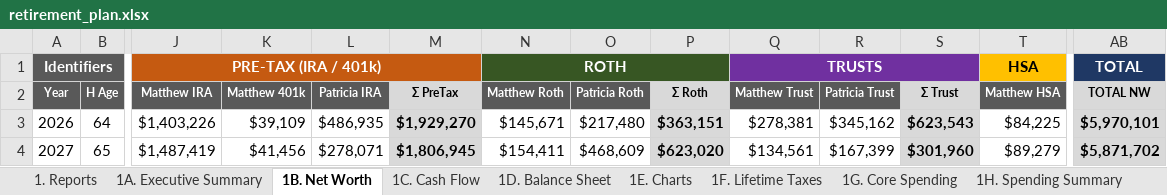
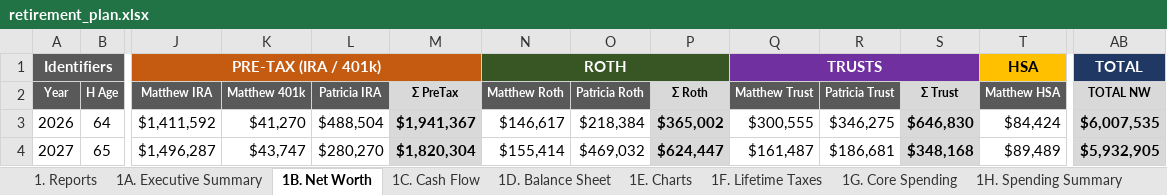
Before and after one commit to matthartzman/retirement_system, an Excel workbook: output/retirement_plan.xlsx, sheet 1B. Net Worth, drawn as a sheet; only a part is shown, gaps mark what is left out; values as stored, in another font and other column widths than the file's, no borders; the diff covers the shown part only; the diff names each change by its address in the sheet, - before the commit and + after, or states it on an @@ line.

```diff
--- a/output/retirement_plan.xlsx (sheet 1B. Net Worth)
+++ b/output/retirement_plan.xlsx (sheet 1B. Net Worth)
-J3 (Matthew IRA): $1,403,226
+J3 (Matthew IRA): $1,411,592
-K3 (Matthew 401k): $39,109
+K3 (Matthew 401k): $41,270
-L3 (Patricia IRA): $486,935
+L3 (Patricia IRA): $488,504
-M3 (Σ PreTax): $1,929,270
+M3 (Σ PreTax): $1,941,367
-N3 (Matthew Roth): $145,671
+N3 (Matthew Roth): $146,617
-O3 (Patricia Roth): $217,480
+O3 (Patricia Roth): $218,384
-P3 (Σ Roth): $363,151
+P3 (Σ Roth): $365,002
-Q3 (Matthew Trust): $278,381
+Q3 (Matthew Trust): $300,555
-R3 (Patricia Trust): $345,162
+R3 (Patricia Trust): $346,275
-S3 (Σ Trust): $623,543
+S3 (Σ Trust): $646,830
-T3 (Matthew HSA): $84,225
+T3 (Matthew HSA): $84,424
-AB3 (TOTAL NW): $5,970,101
+AB3 (TOTAL NW): $6,007,535
-J4 (Matthew IRA): $1,487,419
+J4 (Matthew IRA): $1,496,287
-K4 (Matthew 401k): $41,456
+K4 (Matthew 401k): $43,747
-L4 (Patricia IRA): $278,071
+L4 (Patricia IRA): $280,270
-M4 (Σ PreTax): $1,806,945
+M4 (Σ PreTax): $1,820,304
-N4 (Matthew Roth): $154,411
+N4 (Matthew Roth): $155,414
-O4 (Patricia Roth): $468,609
+O4 (Patricia Roth): $469,032
-P4 (Σ Roth): $623,020
+P4 (Σ Roth): $624,447
-Q4 (Matthew Trust): $134,561
+Q4 (Matthew Trust): $161,487
-R4 (Patricia Trust): $167,399
+R4 (Patricia Trust): $186,681
-S4 (Σ Trust): $301,960
+S4 (Σ Trust): $348,168
-T4 (Matthew HSA): $89,279
+T4 (Matthew HSA): $89,489
-AB4 (TOTAL NW): $5,871,702
+AB4 (TOTAL NW): $5,932,905
```
Also changed, not shown: 182 edited cells elsewhere in this sheet, sheet 4C. Account Reconciliation, sheet 2D. Social Security, sheet 1C. Cash Flow, sheet 3A. Monte Carlo, sheet 2B. Asset Allocation, sheet 4E. RMD Audit, 14 more sheets, hidden cells, charts or pictures, 31 other files.
